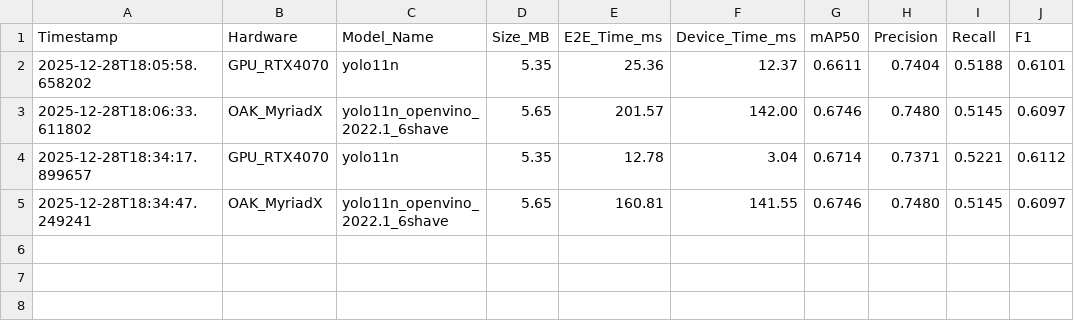
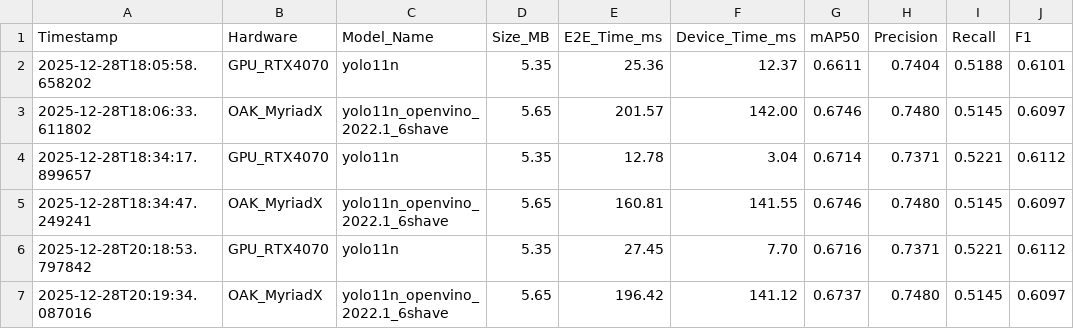
Before and after one commit to NathanAmoussou/3d_edge_object_detection, a CSV file: benchmark_results.csv, drawn as a sheet; the diff names each change by its address in the sheet, - before the commit and + after, or states it on an @@ line.

Commit message:
fix(benchmark): add dataset size assertions, unified MAX_DET, and visual verification notebook
- assert exact image count: 128 for coco128, 5000 for COCO val2017
- log dataset paths for debugging
- add MAX_DET=300 constant applied to both GPU and OAK pipelines
- cap OAK detections post-NMS by sorting by score and keeping top-K
- create notebooks/verify_gpu_oak_boxes.ipynb for visual box comparison

```diff
--- a/benchmark_results.csv
+++ b/benchmark_results.csv
+row 6: 2025-12-28T20:18:53.797842 | GPU_RTX4070 | yolo11n | 5.35 | 27.45 | 7.70 | 0.6716 | 0.7371 | 0.5221 | 0.6112
+row 7: 2025-12-28T20:19:34.087016 | OAK_MyriadX | yolo11n_openvino_2022.1_6shave | 5.65 | 196.42 | 141.12 | 0.6737 | 0.7480 | 0.5145 | 0.6097
```
Also changed, not shown: 3 other files.
